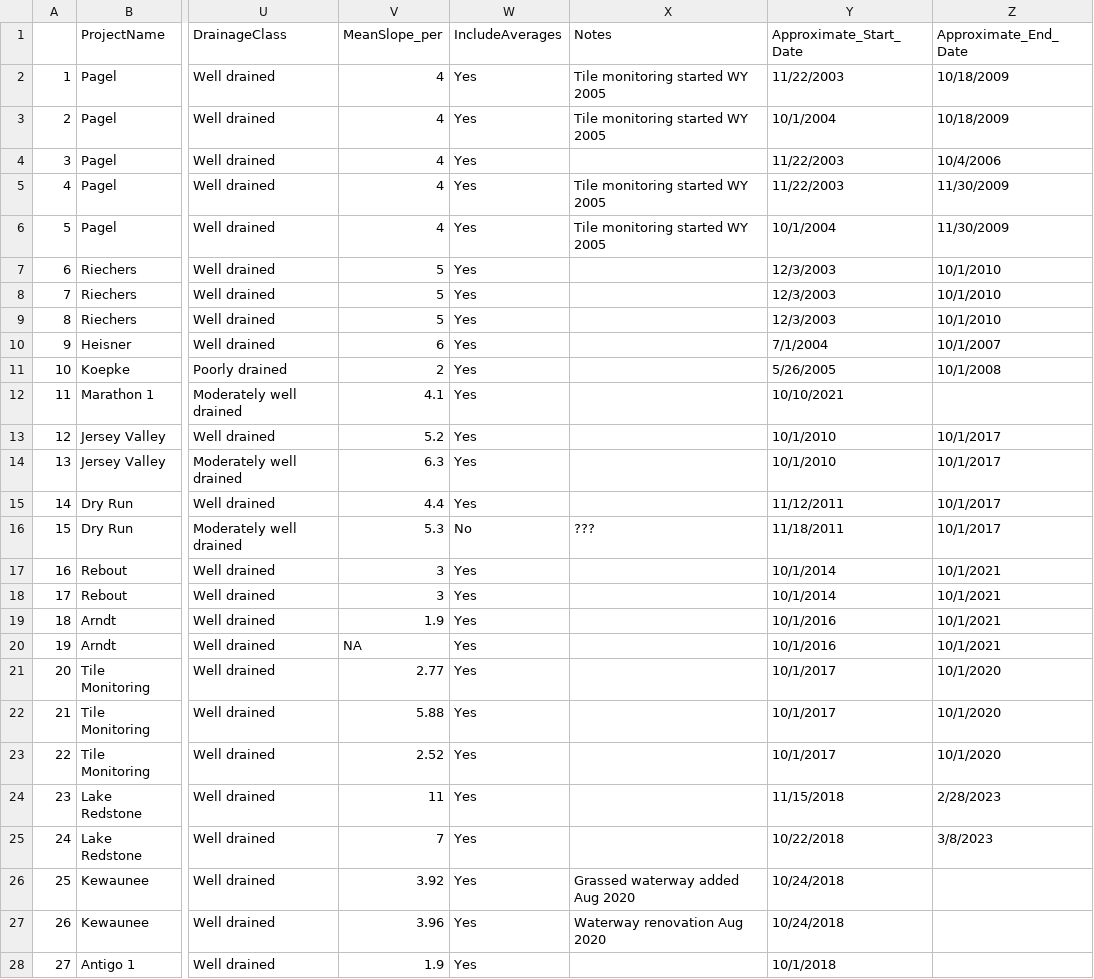
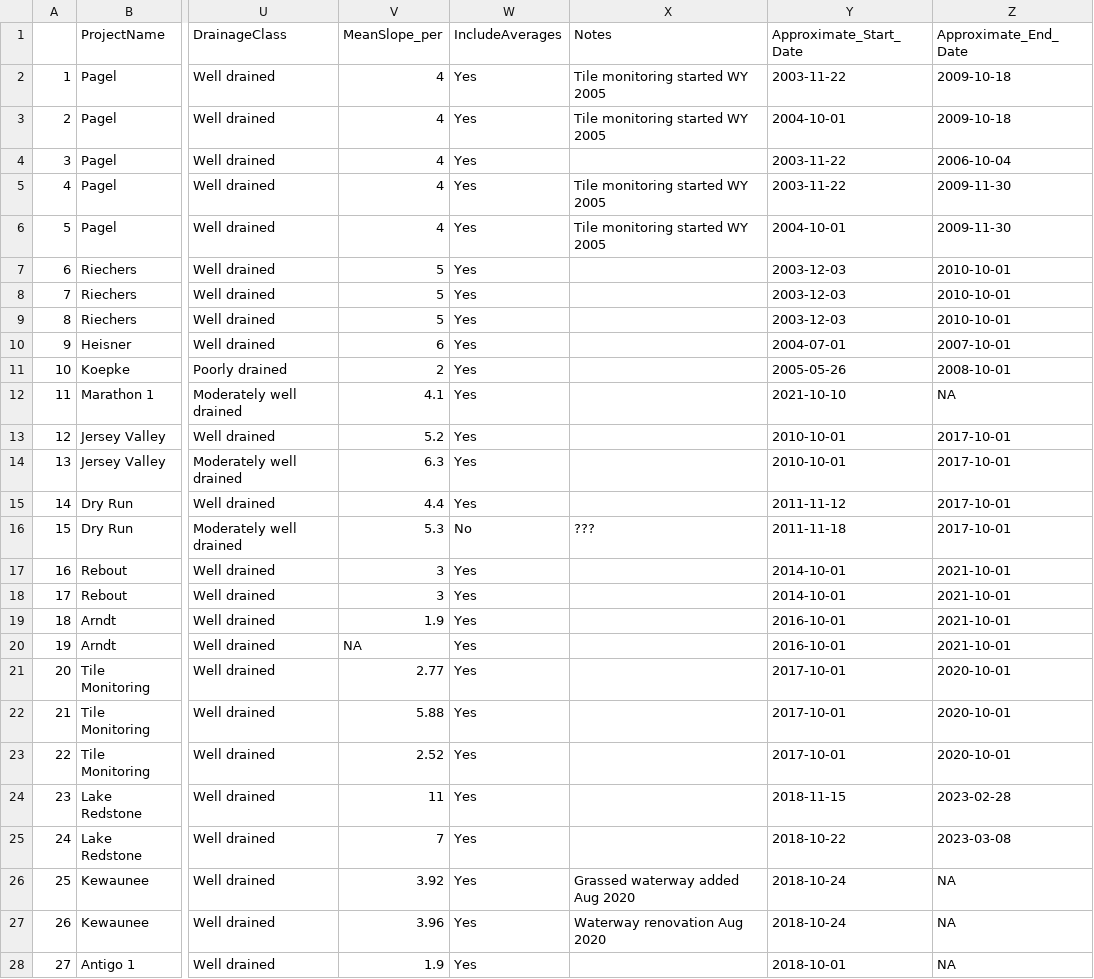
Before and after one commit to zhaozhechen/DF_runoff, a CSV file: 00_Data/Processed_data_v2/DF_site_info.csv, drawn as a sheet; only a part is shown, gaps mark what is left out; the diff covers the shown part only; the diff names each change by its address in the sheet, - before the commit and + after, or states it on an @@ line.

Commit message:
Process P for each site individually, only keep records during the study period

```diff
--- a/00_Data/Processed_data_v2/DF_site_info.csv
+++ b/00_Data/Processed_data_v2/DF_site_info.csv
-Y2 (Approximate_Start_Date): 11/22/2003
+Y2 (Approximate_Start_Date): 2003-11-22
-Z2:Z3 (Approximate_End_Date): 10/18/2009
+Z2:Z3 (Approximate_End_Date): 2009-10-18
-Y3 (Approximate_Start_Date): 10/1/2004
+Y3 (Approximate_Start_Date): 2004-10-01
-Y4:Y5 (Approximate_Start_Date): 11/22/2003
+Y4:Y5 (Approximate_Start_Date): 2003-11-22
-Z4 (Approximate_End_Date): 10/4/2006
+Z4 (Approximate_End_Date): 2006-10-04
-Z5:Z6 (Approximate_End_Date): 11/30/2009
+Z5:Z6 (Approximate_End_Date): 2009-11-30
-Y6 (Approximate_Start_Date): 10/1/2004
+Y6 (Approximate_Start_Date): 2004-10-01
-Y7:Y9 (Approximate_Start_Date): 12/3/2003
+Y7:Y9 (Approximate_Start_Date): 2003-12-03
-Z7:Z9 (Approximate_End_Date): 10/1/2010
+Z7:Z9 (Approximate_End_Date): 2010-10-01
-Y10 (Approximate_Start_Date): 7/1/2004
+Y10 (Approximate_Start_Date): 2004-07-01
-Z10 (Approximate_End_Date): 10/1/2007
+Z10 (Approximate_End_Date): 2007-10-01
-Y11 (Approximate_Start_Date): 5/26/2005
+Y11 (Approximate_Start_Date): 2005-05-26
-Z11 (Approximate_End_Date): 10/1/2008
+Z11 (Approximate_End_Date): 2008-10-01
-Y12 (Approximate_Start_Date): 10/10/2021
+Y12 (Approximate_Start_Date): 2021-10-10
-Z12 (Approximate_End_Date): (empty)
+Z12 (Approximate_End_Date): NA
-Y13:Y14 (Approximate_Start_Date): 10/1/2010
+Y13:Y14 (Approximate_Start_Date): 2010-10-01
-Z13:Z16 (Approximate_End_Date): 10/1/2017
+Z13:Z16 (Approximate_End_Date): 2017-10-01
-Y15 (Approximate_Start_Date): 11/12/2011
+Y15 (Approximate_Start_Date): 2011-11-12
-Y16 (Approximate_Start_Date): 11/18/2011
+Y16 (Approximate_Start_Date): 2011-11-18
-Y17:Y18 (Approximate_Start_Date): 10/1/2014
+Y17:Y18 (Approximate_Start_Date): 2014-10-01
-Z17:Z20 (Approximate_End_Date): 10/1/2021
+Z17:Z20 (Approximate_End_Date): 2021-10-01
-Y19:Y20 (Approximate_Start_Date): 10/1/2016
+Y19:Y20 (Approximate_Start_Date): 2016-10-01
-Y21:Y23 (Approximate_Start_Date): 10/1/2017
+Y21:Y23 (Approximate_Start_Date): 2017-10-01
-Z21:Z23 (Approximate_End_Date): 10/1/2020
+Z21:Z23 (Approximate_End_Date): 2020-10-01
-Y24 (Approximate_Start_Date): 11/15/2018
+Y24 (Approximate_Start_Date): 2018-11-15
-Z24 (Approximate_End_Date): 2/28/2023
+Z24 (Approximate_End_Date): 2023-02-28
-Y25 (Approximate_Start_Date): 10/22/2018
+Y25 (Approximate_Start_Date): 2018-10-22
-Z25 (Approximate_End_Date): 3/8/2023
+Z25 (Approximate_End_Date): 2023-03-08
-Y26:Y27 (Approximate_Start_Date): 10/24/2018
+Y26:Y27 (Approximate_Start_Date): 2018-10-24
-Z26:Z28 (Approximate_End_Date): (empty)
+Z26:Z28 (Approximate_End_Date): NA
-Y28 (Approximate_Start_Date): 10/1/2018
+Y28 (Approximate_Start_Date): 2018-10-01
```
Also changed, not shown: 14 edited cells elsewhere in this file, 1 other file.
